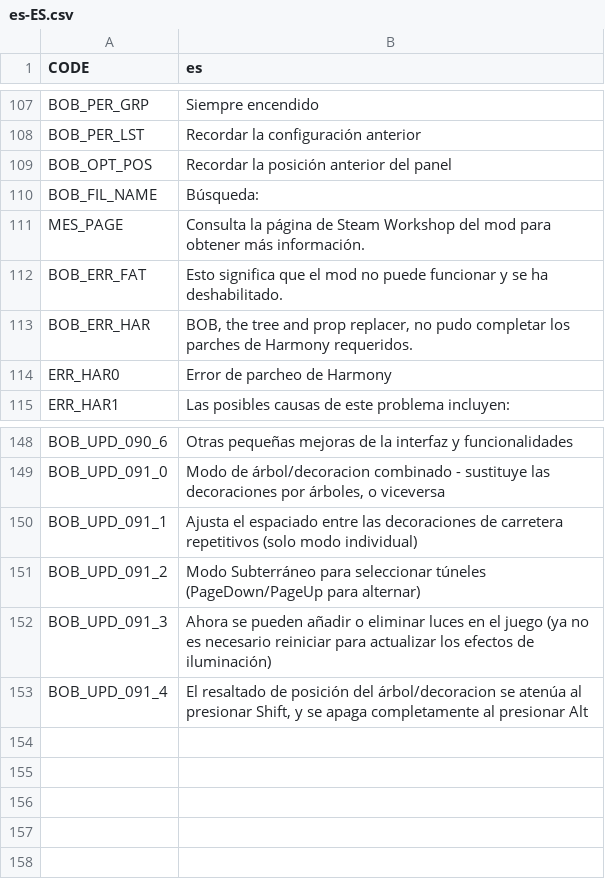
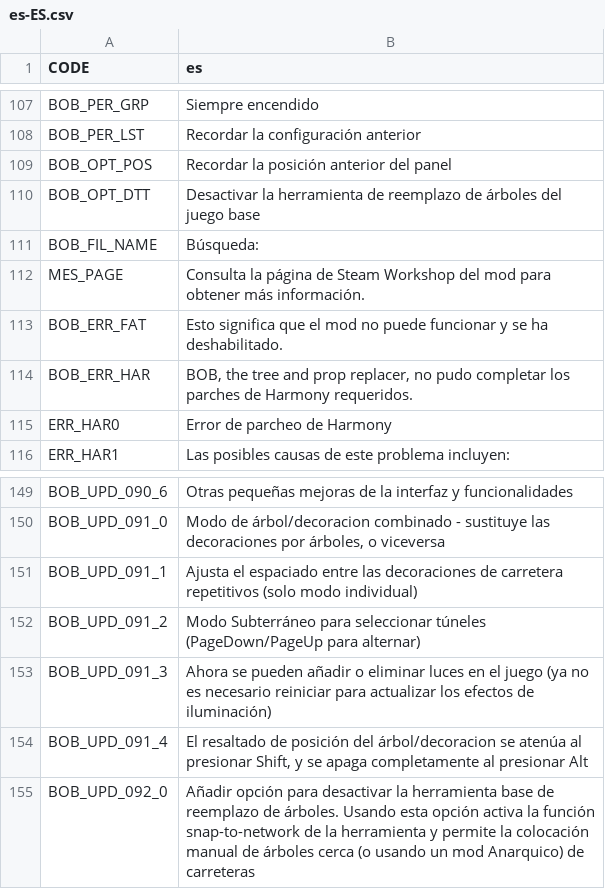
Before and after one commit to algernon-A/BOB, a CSV file: Translations/es-ES.csv, drawn as a sheet; only a part is shown, gaps mark what is left out; the diff names each change by its address in the sheet, - before the commit and + after, or states it on an @@ line.

```diff
--- a/Translations/es-ES.csv
+++ b/Translations/es-ES.csv
+row 110: BOB_OPT_DTT | Desactivar la herramienta de reemplazo de árboles del juego base
+row 155: BOB_UPD_092_0 | Añadir opción para desactivar la herramienta base de reemplazo de árboles. Usando esta opción activa la función snap-to-network de la herramienta y permite la colocación manual de árboles cerca (o usando un mod Anarquico) de carreteras
```
Also changed, not shown: Translations/de-DE.csv, Translations/fr-FR.csv, 7 other files.
